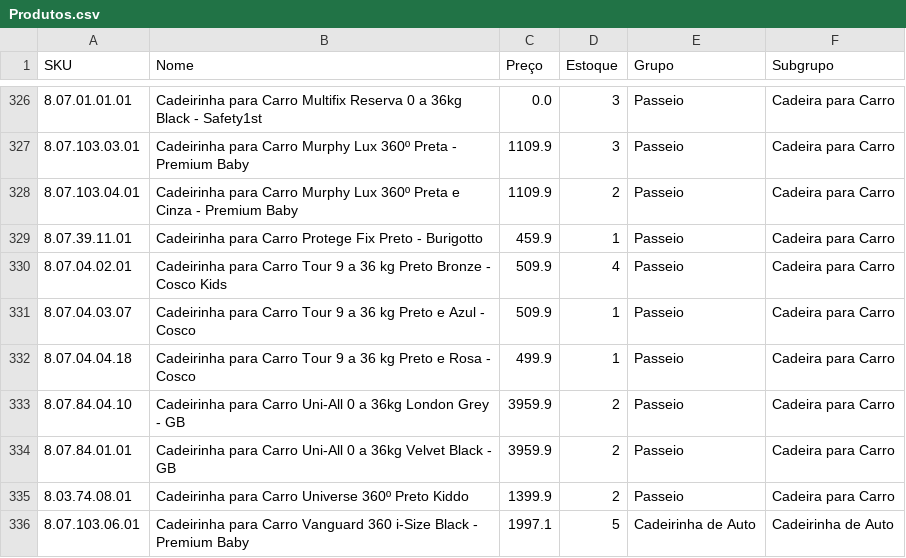
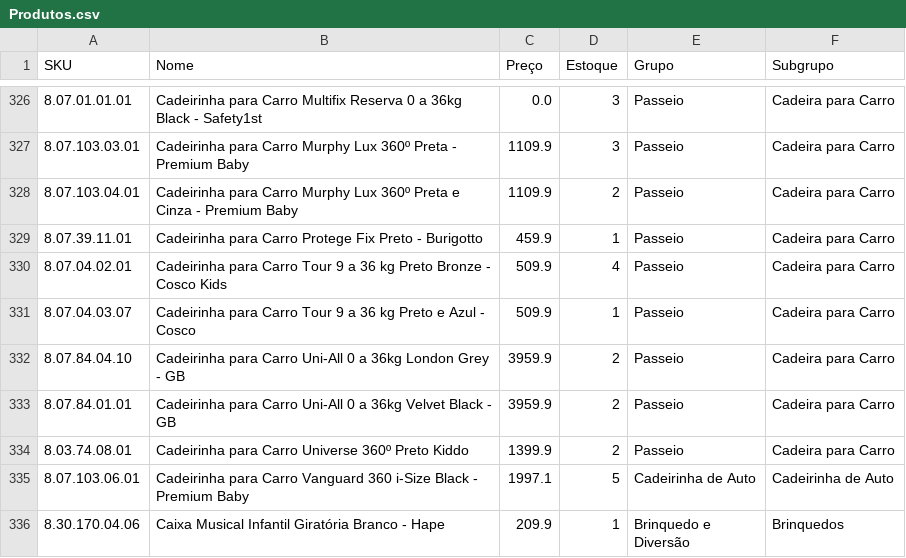
Before and after one commit to santoseliseu/Vitrine, a CSV file: Produtos.csv, drawn as a sheet; only a part is shown, gaps mark what is left out; the shorter side is filled out with more unchanged rows.

Commit message:
Coleta de estoques atualizada

```diff
--- a/Produtos.csv
+++ b/Produtos.csv
@@ -331,3 +331,2 @@ SKU;Nome;Preço;Estoque;Grupo;Subgrupo
 8.07.04.03.07;Cadeirinha para Carro Tour 9 a 36 kg Preto e Azul - Cosco;509.9;1;Passeio;Cadeira para Carro
-8.07.04.04.18;Cadeirinha para Carro Tour 9 a 36 kg Preto e Rosa - Cosco;499.9;1;Passeio;Cadeira para Carro
 8.07.84.04.10;Cadeirinha para Carro Uni-All 0 a 36kg London Grey - GB;3959.9;2;Passeio;Cadeira para Carro
```
